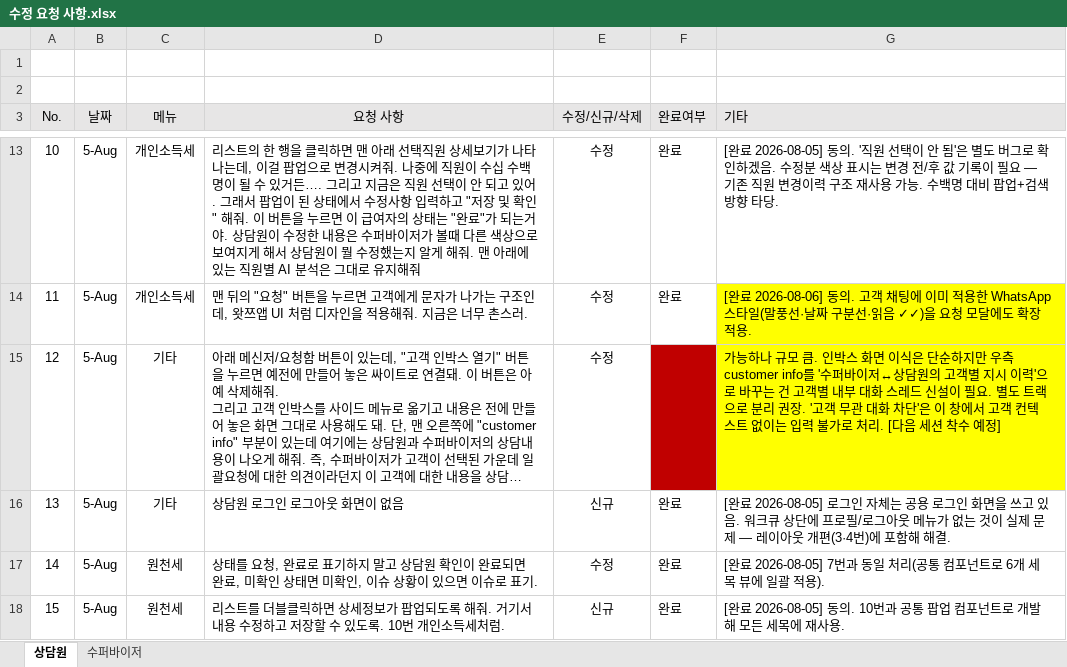
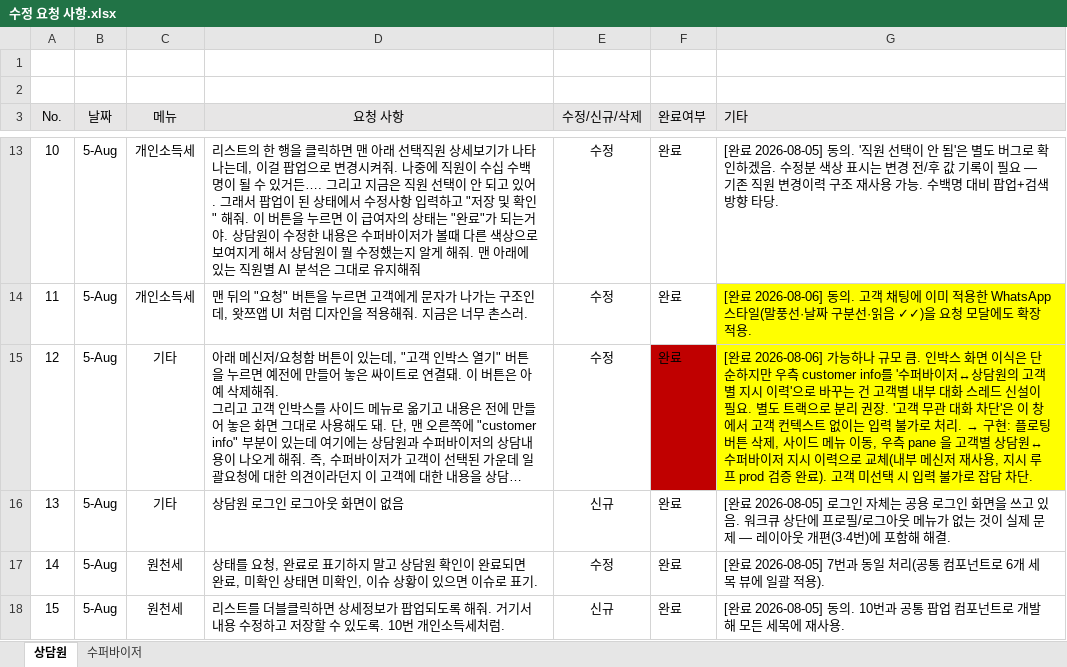
Before and after one commit to changryeul/ai-pajak, an Excel workbook: 수정 요청 사항.xlsx, sheet 상담원, drawn as a sheet; only a part is shown, gaps mark what is left out; long unchanged cells end in …; values as stored, in another font and other column widths than the file's, no borders; the diff names each change by its address in the sheet, - before the commit and + after, or states it on an @@ line.

```diff
--- a/수정 요청 사항.xlsx (sheet 상담원)
+++ b/수정 요청 사항.xlsx (sheet 상담원)
-F15 (완료여부): (empty)
+F15 (완료여부): 완료
@@ G15 (기타): 가능하나 규모 큼. 인박스 화면 이식은 단순하지만 우측 customer info를 '수퍼바이저↔상담원의 고객별 지시 이력'으로 바꾸는 건 고객별 내부 대화 스레드 신설이 필요. 별도 트랙으로 분리 권장. '고객 무관 대화 차단'은 이 창에서 고객 컨텍스트 없이는 입력 불가로 처리. [다음 세션 착수 예정] → [완료 2026-08-06] 가능하나 규모 큼. 인박스 화면 이식은 단순하지만 우측 customer info를 '수퍼바이저↔상담원의 고객별 지시 이력'으로 바꾸는 건 고객별 내부 대화 스레드 신설이 필요. 별도 트랙으로 분리 권장. '고객 무관 대화 차단'은 이 창에서 고객 컨텍스트 없이는 입력 불가로 처리. → 구현: 플로팅 버튼 삭제, 사이드 메뉴 이동, 우측 pane 을 고객별 상담원↔수퍼바이저 지시 이력으로 교체(내부 메신저 재사용, 지시 루프 prod 검증 완료). 고객 미선택 시 입력 불가로 잡담 차단. @@
```
Also changed, not shown: 24 other files.
